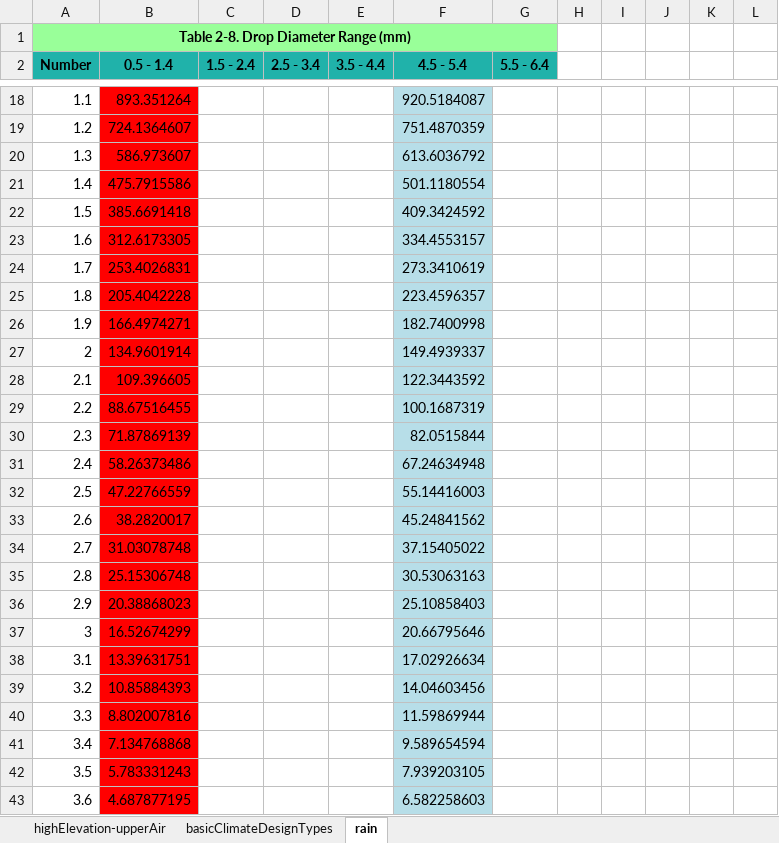
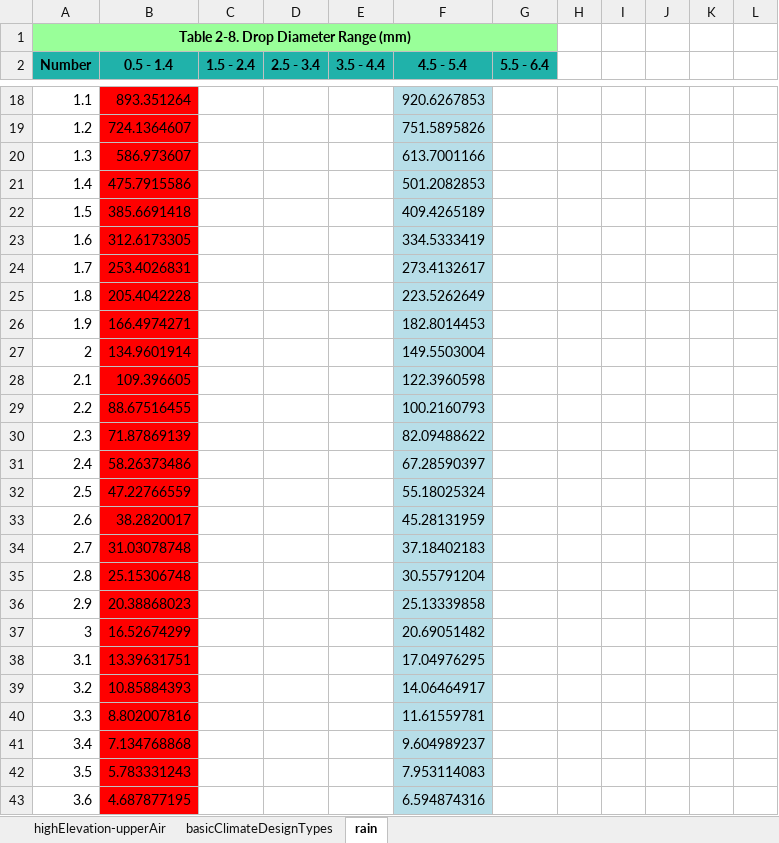
Before and after one commit to pukpr/context, an Excel workbook: dynamic_context_server/ref/AR-70-38_files/AR-70-38.xlsx, sheet rain, drawn as a sheet; only a part is shown, gaps mark what is left out; values as stored, in another font and other column widths than the file's, no borders; charts and pictures not drawn; the diff covers the shown part only; the diff names each change by its address in the sheet, - before the commit and + after, or states it on an @@ line.

```diff
--- a/dynamic_context_server/ref/AR-70-38_files/AR-70-38.xlsx (sheet rain)
+++ b/dynamic_context_server/ref/AR-70-38_files/AR-70-38.xlsx (sheet rain)
-F18 (4.5 - 5.4): 920.5184087
+F18 (4.5 - 5.4): 920.6267853
-F19 (4.5 - 5.4): 751.4870359
+F19 (4.5 - 5.4): 751.5895826
-F20 (4.5 - 5.4): 613.6036792
+F20 (4.5 - 5.4): 613.7001166
-F21 (4.5 - 5.4): 501.1180554
+F21 (4.5 - 5.4): 501.2082853
-F22 (4.5 - 5.4): 409.3424592
+F22 (4.5 - 5.4): 409.4265189
-F23 (4.5 - 5.4): 334.4553157
+F23 (4.5 - 5.4): 334.5333419
-F24 (4.5 - 5.4): 273.3410619
+F24 (4.5 - 5.4): 273.4132617
-F25 (4.5 - 5.4): 223.4596357
+F25 (4.5 - 5.4): 223.5262649
-F26 (4.5 - 5.4): 182.7400998
+F26 (4.5 - 5.4): 182.8014453
-F27 (4.5 - 5.4): 149.4939337
+F27 (4.5 - 5.4): 149.5503004
-F28 (4.5 - 5.4): 122.3443592
+F28 (4.5 - 5.4): 122.3960598
-F29 (4.5 - 5.4): 100.1687319
+F29 (4.5 - 5.4): 100.2160793
-F30 (4.5 - 5.4): 82.0515844
+F30 (4.5 - 5.4): 82.09488622
-F31 (4.5 - 5.4): 67.24634948
+F31 (4.5 - 5.4): 67.28590397
-F32 (4.5 - 5.4): 55.14416003
+F32 (4.5 - 5.4): 55.18025324
-F33 (4.5 - 5.4): 45.24841562
+F33 (4.5 - 5.4): 45.28131959
-F34 (4.5 - 5.4): 37.15405022
+F34 (4.5 - 5.4): 37.18402183
-F35 (4.5 - 5.4): 30.53063163
+F35 (4.5 - 5.4): 30.55791204
-F36 (4.5 - 5.4): 25.10858403
+F36 (4.5 - 5.4): 25.13339858
-F37 (4.5 - 5.4): 20.66795646
+F37 (4.5 - 5.4): 20.69051482
-F38 (4.5 - 5.4): 17.02926634
+F38 (4.5 - 5.4): 17.04976295
-F39 (4.5 - 5.4): 14.04603456
+F39 (4.5 - 5.4): 14.06464917
-F40 (4.5 - 5.4): 11.59869944
+F40 (4.5 - 5.4): 11.61559781
-F41 (4.5 - 5.4): 9.589654594
+F41 (4.5 - 5.4): 9.604989237
-F42 (4.5 - 5.4): 7.939203105
+F42 (4.5 - 5.4): 7.953114083
-F43 (4.5 - 5.4): 6.582258603
+F43 (4.5 - 5.4): 6.594874316
```
Also changed, not shown: 58 edited cells and cell formats elsewhere in this sheet, charts or pictures, 5 other files.
